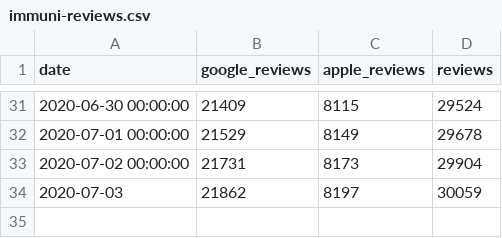
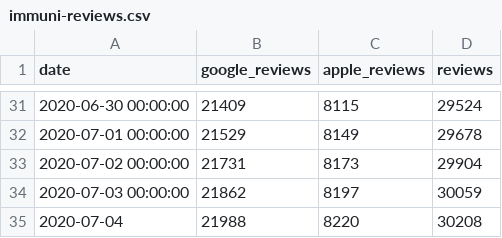
Before and after one commit to maxdevblock/immuni-app-downloads, a CSV file: immuni-reviews.csv, drawn as a sheet; only a part is shown, gaps mark what is left out.

```diff
--- a/immuni-reviews.csv
+++ b/immuni-reviews.csv
@@ -33,2 +33,3 @@ date,google_reviews,apple_reviews,reviews
 2020-07-02 00:00:00,21731,8173,29904
-2020-07-03,21862,8197,30059
+2020-07-03 00:00:00,21862,8197,30059
+2020-07-04,21988,8220,30208
```
Also changed, not shown: 1 other file.
